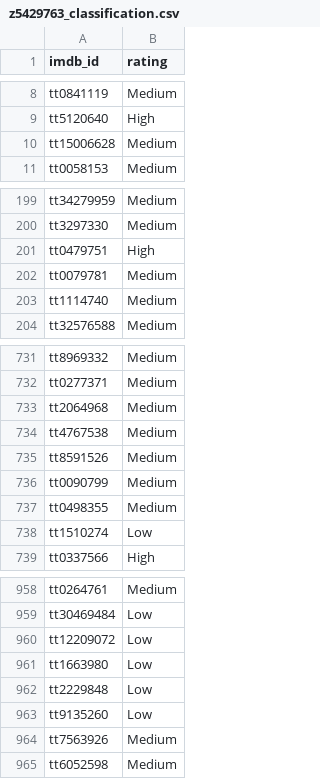
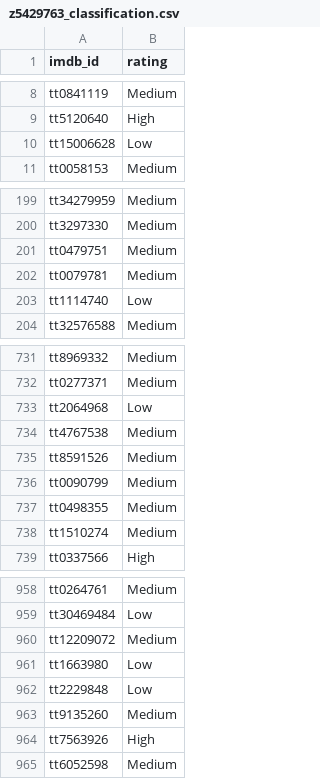
Before and after one commit to somayang1023750-hub/9321-ass3, a CSV file: z5429763_classification.csv, drawn as a sheet; only a part is shown, gaps mark what is left out; the diff covers the shown part only.

```diff
--- a/z5429763_classification.csv
+++ b/z5429763_classification.csv
@@ -9,3 +9,3 @@ tt0841119,Medium
 tt5120640,High
-tt15006628,Medium
+tt15006628,Low
 tt0058153,Medium
@@ -200,5 +200,5 @@ tt34279959,Medium
 tt3297330,Medium
-tt0479751,High
+tt0479751,Medium
 tt0079781,Medium
-tt1114740,Medium
+tt1114740,Low
 tt32576588,Medium
@@ -732,3 +732,3 @@ tt8969332,Medium
 tt0277371,Medium
-tt2064968,Medium
+tt2064968,Low
 tt4767538,Medium
@@ -737,3 +737,3 @@ tt0090799,Medium
 tt0498355,Medium
-tt1510274,Low
+tt1510274,Medium
 tt0337566,High
@@ -959,7 +959,7 @@ tt0264761,Medium
 tt30469484,Low
-tt12209072,Low
+tt12209072,Medium
 tt1663980,Low
 tt2229848,Low
-tt9135260,Low
-tt7563926,Medium
+tt9135260,Medium
+tt7563926,High
 tt6052598,Medium
```
Also changed, not shown: 45 edited cells elsewhere in this file, z5429763_regression.csv, 22 other files.
